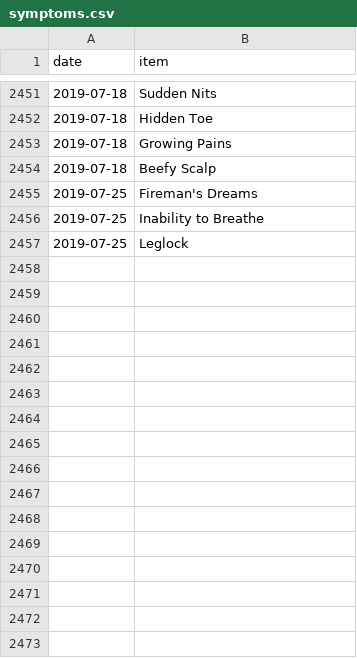
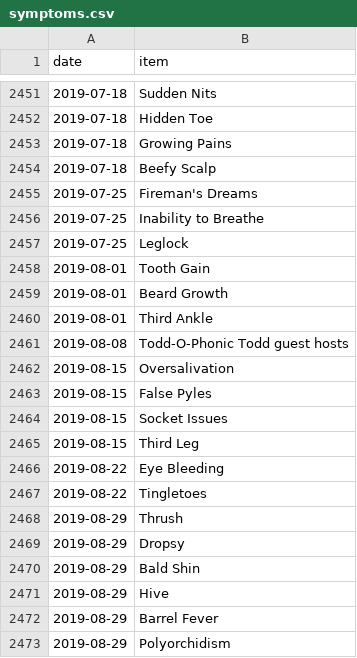
Before and after one commit to SpikeyBXL/thursdaywavelengths, a CSV file: data/symptoms.csv, drawn as a sheet; only a part is shown, gaps mark what is left out; the diff names each change by its address in the sheet, - before the commit and + after, or states it on an @@ line.

Commit message:
AUG 2019
Added new symptoms to the symptoms.csv file.

```diff
--- a/data/symptoms.csv
+++ b/data/symptoms.csv
+row 2458: 2019-08-01 | Tooth Gain
+row 2459: 2019-08-01 | Beard Growth
+row 2460: 2019-08-01 | Third Ankle
+row 2461: 2019-08-08 | Todd-O-Phonic Todd guest hosts
+row 2462: 2019-08-15 | Oversalivation
+row 2463: 2019-08-15 | False Pyles
+row 2464: 2019-08-15 | Socket Issues
+row 2465: 2019-08-15 | Third Leg
+row 2466: 2019-08-22 | Eye Bleeding
+row 2467: 2019-08-22 | Tingletoes
+row 2468: 2019-08-29 | Thrush
+row 2469: 2019-08-29 | Dropsy
+row 2470: 2019-08-29 | Bald Shin
+row 2471: 2019-08-29 | Hive
+row 2472: 2019-08-29 | Barrel Fever
+row 2473: 2019-08-29 | Polyorchidism
```
